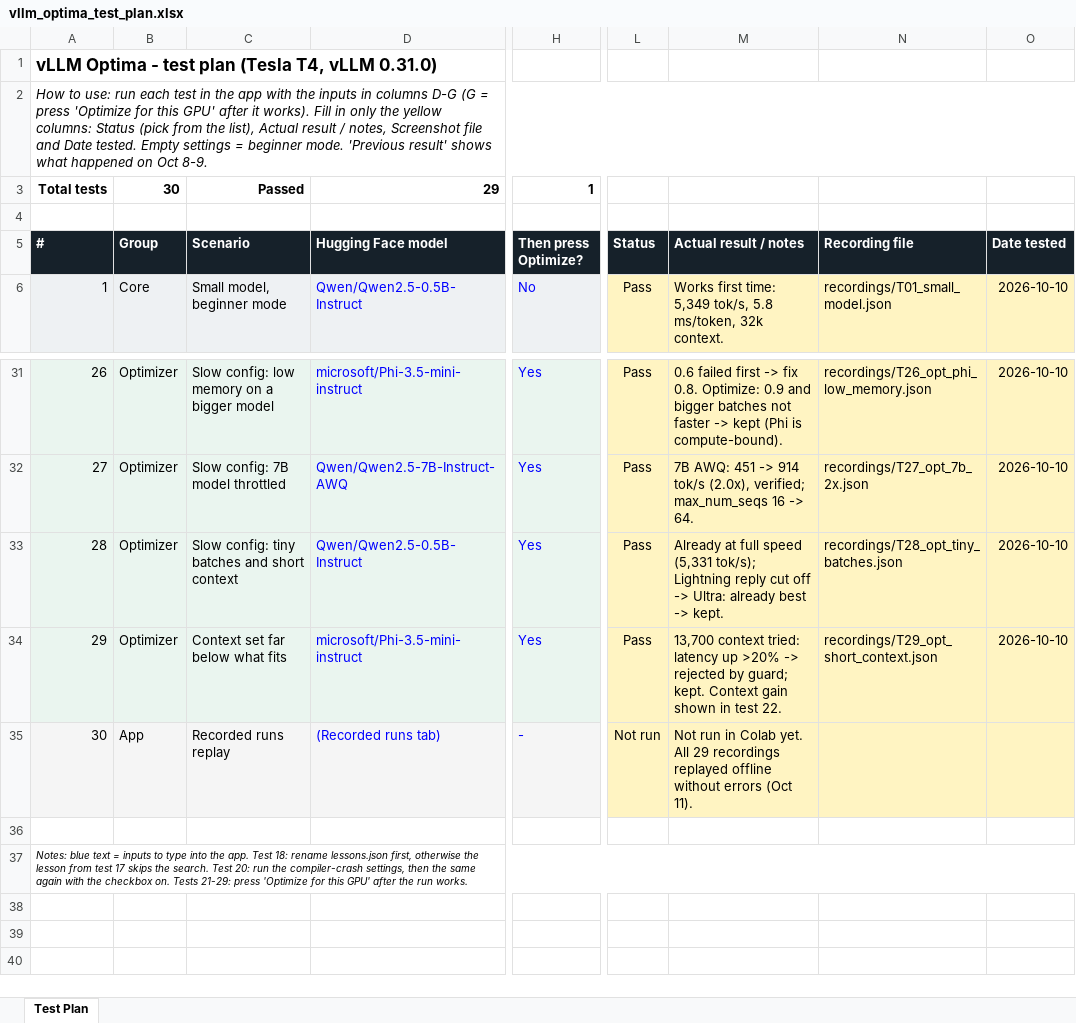
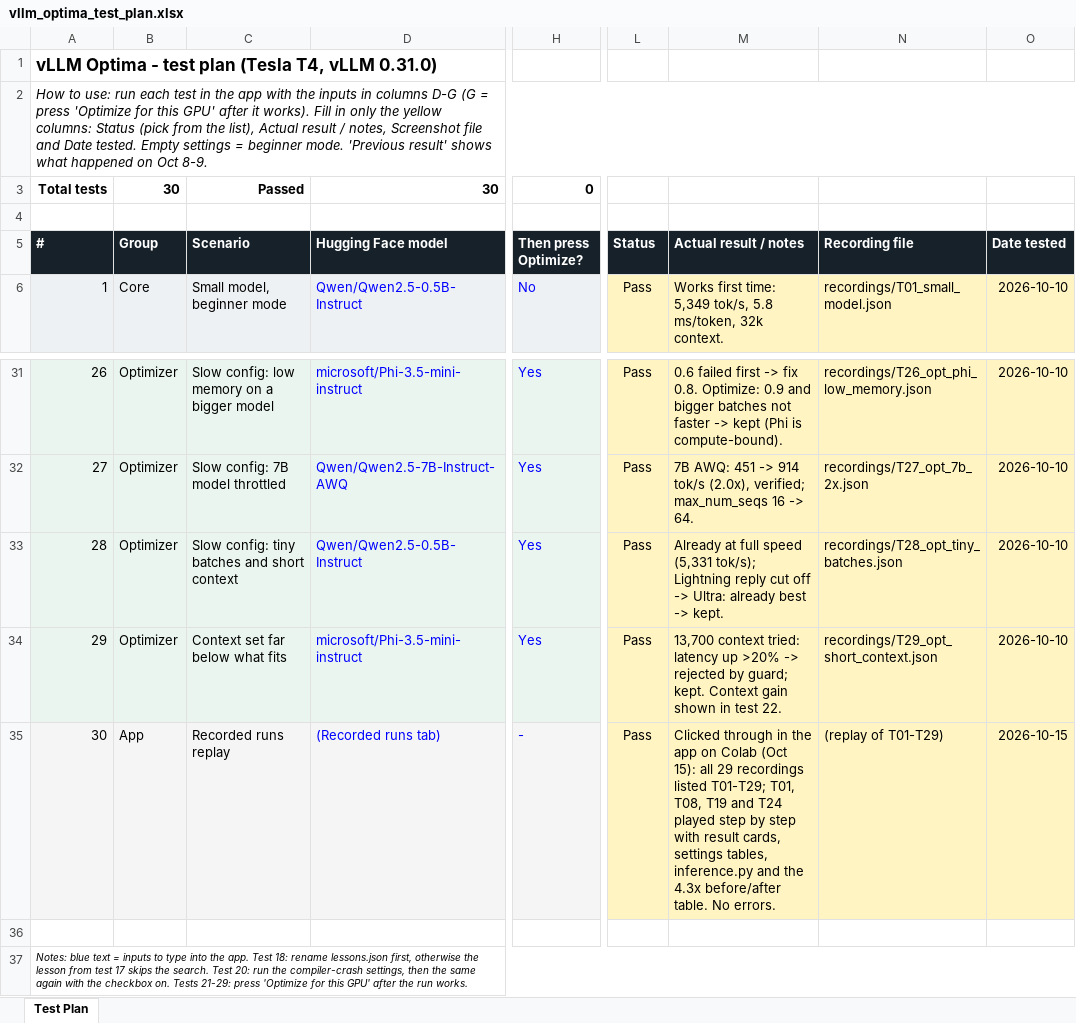
Before and after one commit to Raghu-dev-pixel/vllm-optima, an Excel workbook: docs/vllm_optima_test_plan.xlsx, sheet Test Plan, drawn as a sheet; only a part is shown, gaps mark what is left out; values as stored, in another font and other column widths than the file's, no borders; charts and pictures and conditional formats not drawn; the diff names each change by its address in the sheet, - before the commit and + after, or states it on an @@ line.

Commit message:
Updated test plan

```diff
--- a/docs/vllm_optima_test_plan.xlsx (sheet Test Plan)
+++ b/docs/vllm_optima_test_plan.xlsx (sheet Test Plan)
-D3 (Hugging Face model): 29
+D3 (Hugging Face model): 30
-H3 (Then press Optimize?): 1
+H3 (Then press Optimize?): 0
-L35 (Status): Not run
+L35 (Status): Pass
-M35 (Actual result / notes): Not run in Colab yet. All 29 recordings replayed offline without errors (Oct 11).
+M35 (Actual result / notes): Clicked through in the app on Colab (Oct 15): all 29 recordings listed T01-T29; T01, T08, T19 and T24 played step by step with result cards, settings tables, inference.py and the 4.3x before/after table. No errors.
-N35 (Recording file): (empty)
+N35 (Recording file): (replay of T01-T29)
-O35 (Date tested): (empty)
+O35 (Date tested): 2026-10-15
```
